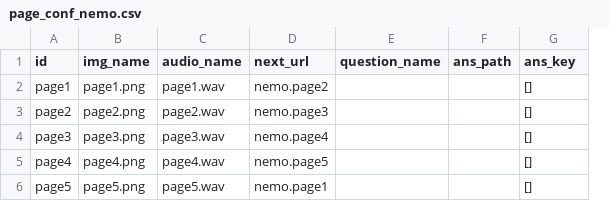
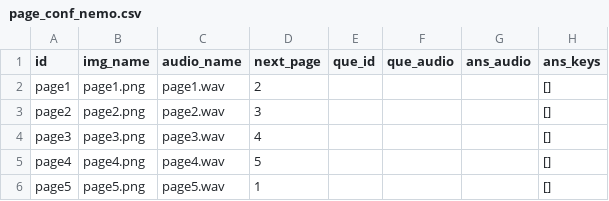
Before and after one commit to Changshama/interactive-reading-demo, a CSV file: page_conf_nemo.csv, drawn as a sheet; removed rows and columns are numbered as before the commit, all else as after; the diff names each change by its address in the sheet, - before the commit and + after, or states it on an @@ line.

Commit message:
new config

```diff
--- a/page_conf_nemo.csv
+++ b/page_conf_nemo.csv
-column D (next_url), rows 2-6: nemo.page2 | nemo.page3 | nemo.page4 | nemo.page5 | nemo.page1
-column E (question_name), empty
-column F (ans_path), empty
+column D (next_page), rows 2-6: 2 | 3 | 4 | 5 | 1
+column E (que_id), empty
+column F (que_audio), empty
+column G (ans_audio), empty
-H1: ans_key
+H1: ans_keys
```
